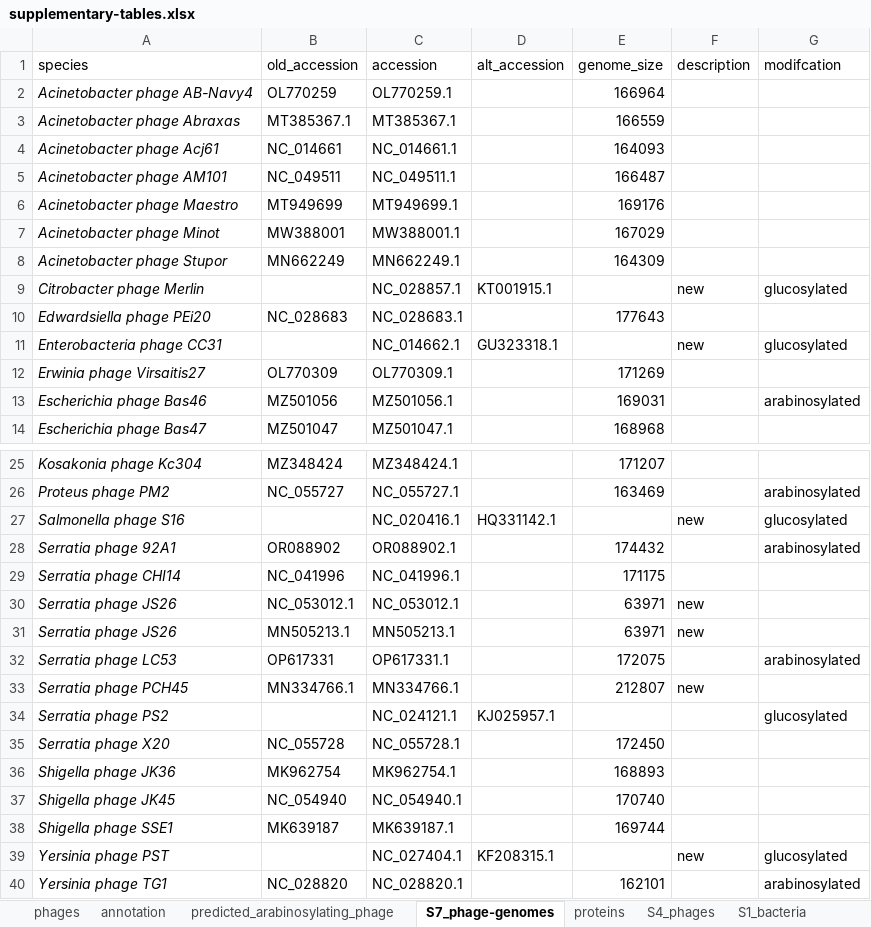
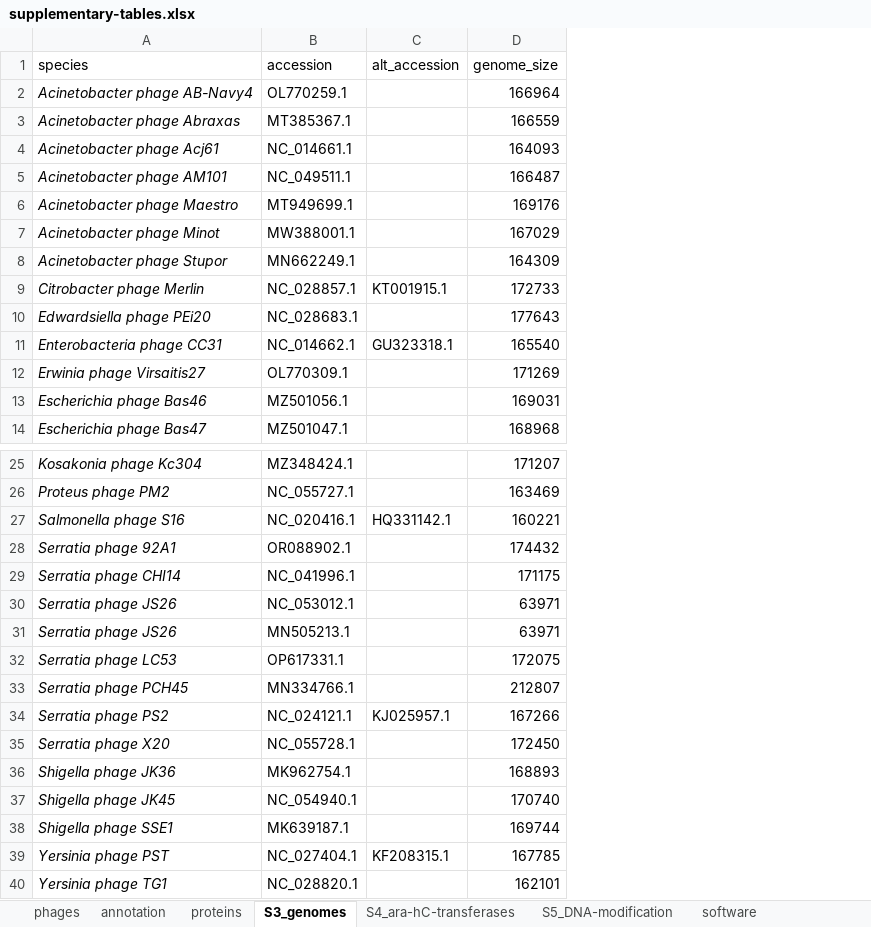
Before and after one commit to fineranlab/phage-genome-arabinosylation, an Excel workbook: docs/supplementary-tables.xlsx, sheet S3_genomes, drawn as a sheet; only a part is shown, gaps mark what is left out; values as stored, in another font and other column widths than the file's, no borders; table styles not drawn; removed rows and columns are numbered as before the commit, all else as after; the diff names each change by its address in the sheet, - before the commit and + after, or states it on an @@ line.

```diff
--- a/docs/supplementary-tables.xlsx (sheet S3_genomes)
+++ b/docs/supplementary-tables.xlsx (sheet S3_genomes)
-sheet tab: predicted_arabinosylating_phage
+sheet tab: software
-sheet tab: S7_phage-genomes
+sheet tab: S3_genomes
-sheet tab: S4_phages
-sheet tab: S1_bacteria
@@ sheet tab order changed: phages | annotation | proteins | S3_genomes | S4_ara-hC-transferases | S5_DNA-modification | software @@
-column B (old_accession), rows 2-14: OL770259 | MT385367.1 | NC_014661 | NC_049511 | MT949699 | MW388001 | MN662249 |  | NC_028683 |  | OL770309 | MZ501056 | MZ501047; rows 25-40: MZ348424 | NC_055727 |  | OR088902 | NC_041996 | NC_053012.1 | MN505213.1 | OP617331 | MN334766.1 |  | NC_055728 | MK962754 | NC_054940 | MK639187 |  | NC_028820
-column F (description), rows 9-11: new |  | new; rows 27-39: new |  |  | new | new |  | new |  |  |  |  |  | new
-column G (modifcation), rows 9-13: glucosylated |  | glucosylated |  | arabinosylated; rows 26-40: arabinosylated | glucosylated | arabinosylated |  |  |  | arabinosylated |  | glucosylated |  |  |  |  | glucosylated | arabinosylated
-D9 (genome_size): (empty)
+D9 (genome_size): 172733
-D11 (genome_size): (empty)
+D11 (genome_size): 165540
-D27 (genome_size): (empty)
+D27 (genome_size): 160221
-D34 (genome_size): (empty)
+D34 (genome_size): 167266
-D39 (genome_size): (empty)
+D39 (genome_size): 167785
```
Also changed, not shown: sheet software, other sheet tabs, 1 other file.
